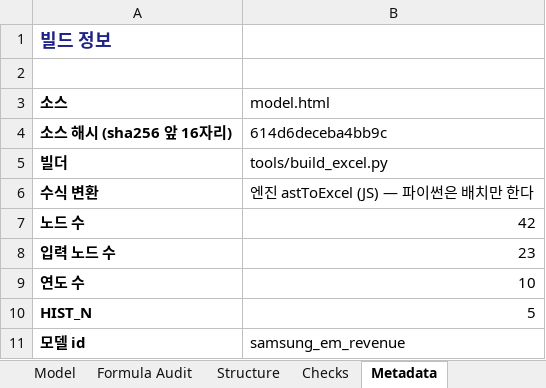
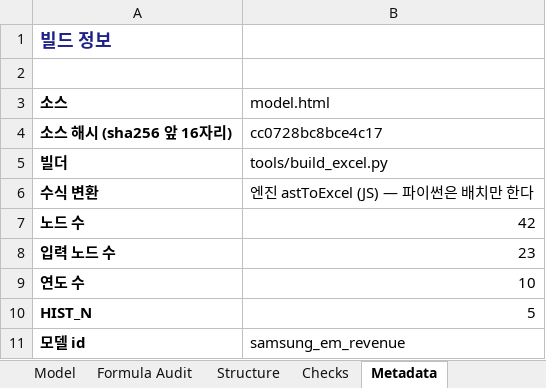
Before and after one commit to hwang-joonha/stock1, an Excel workbook: companies/samsung-em/model.xlsx, sheet Metadata, drawn as a sheet; values as stored, in another font and other column widths than the file's, no borders; the diff names each change by its address in the sheet, - before the commit and + after, or states it on an @@ line.

```diff
--- a/companies/samsung-em/model.xlsx (sheet Metadata)
+++ b/companies/samsung-em/model.xlsx (sheet Metadata)
-B4 (model.html): 614d6deceba4bb9c
+B4 (model.html): cc0728bc8bce4c17
```
Also changed, not shown: companies/ktg/model.xlsx, companies/tlb/model.xlsx, 10 other files.
